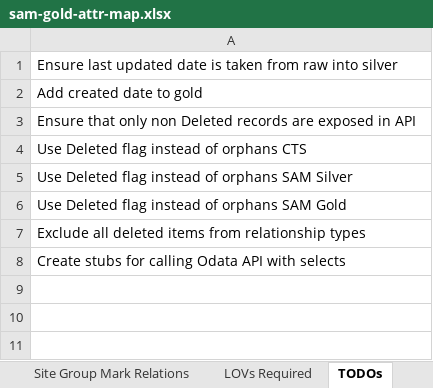
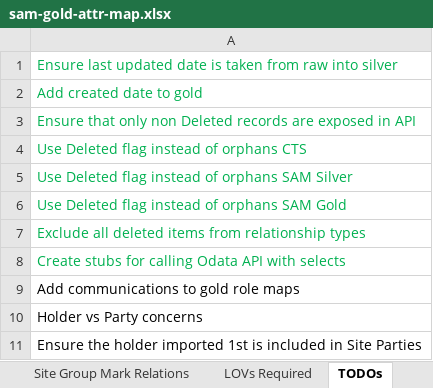
Before and after one commit to DEFRA/ls-keeper-data-api, an Excel workbook: docs/data-maps/sam-gold-attr-map.xlsx, sheet TODOs, drawn as a sheet; values as stored, in another font and other column widths than the file's, no borders; the diff names each change by its address in the sheet, - before the commit and + after, or states it on an @@ line.

Commit message:
Gold wip

```diff
--- a/docs/data-maps/sam-gold-attr-map.xlsx (sheet TODOs)
+++ b/docs/data-maps/sam-gold-attr-map.xlsx (sheet TODOs)
-A1:A8 text colour: black
+A1:A8 text colour: #00B050
+row 9: Add communications to gold role maps
+row 10: Holder vs Party concerns
+row 11: Ensure the holder imported 1st is included in Site Parties
```
Also changed, not shown: other sheet tabs, 3 other files.
